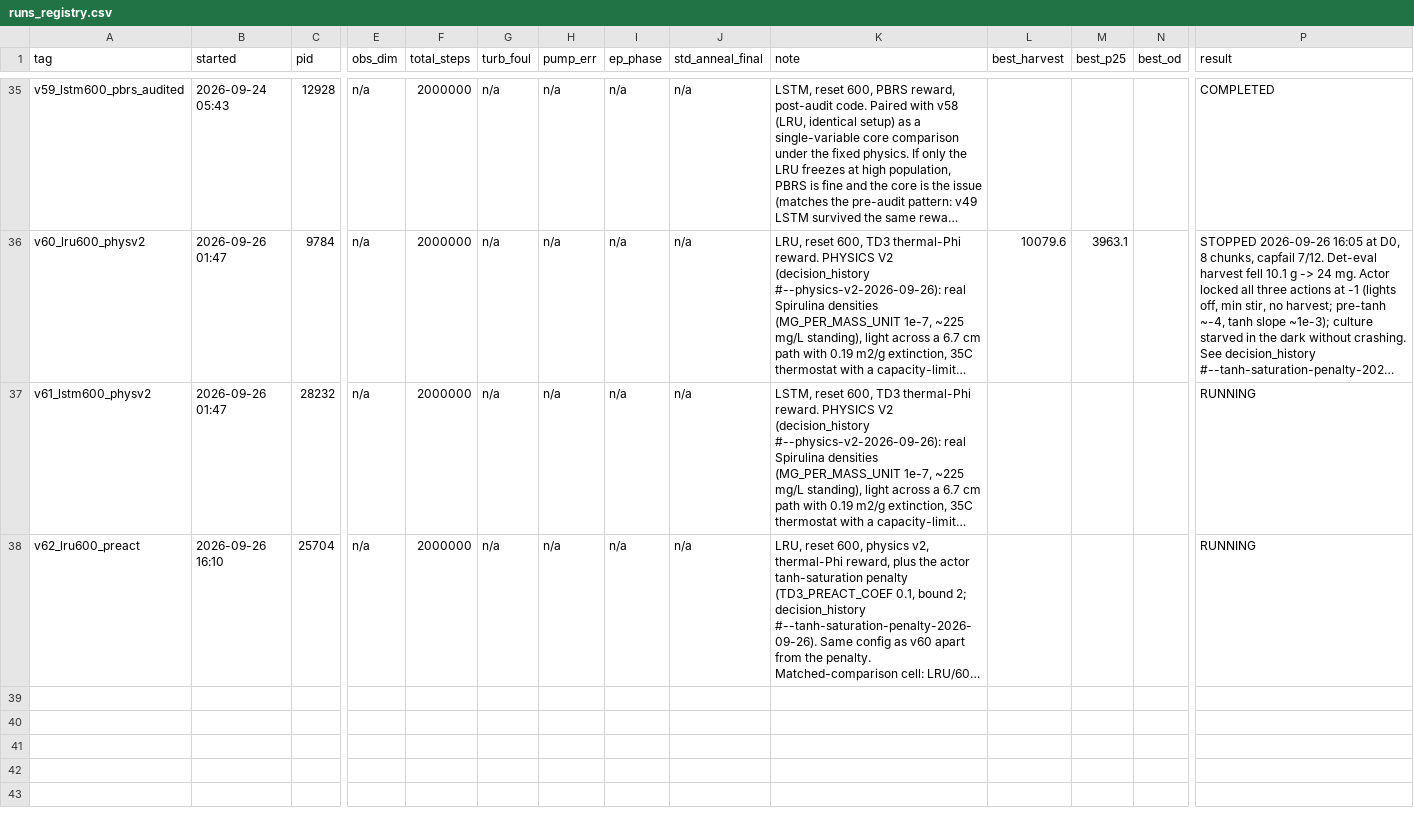
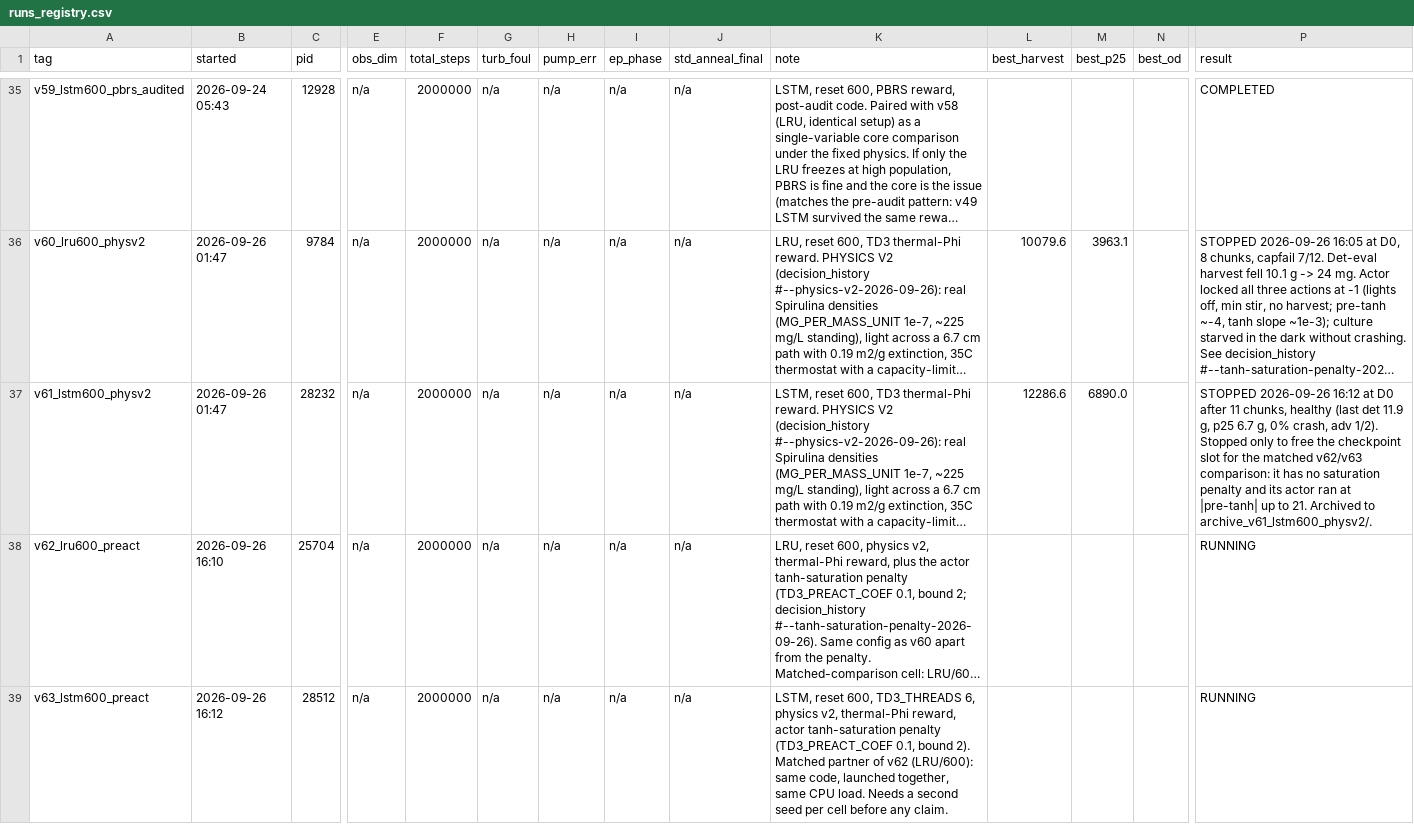
Before and after one commit to rajul-kk/spirulina-PBR-RL, a CSV file: PPO_IBM/model_data/runs_registry.csv, drawn as a sheet; only a part is shown, gaps mark what is left out; long unchanged cells end in …; rows hold the shown columns only; the diff names each change by its address in the sheet, - before the commit and + after, or states it on an @@ line.

Commit message:
Registry: stop v61 for the matched comparison, start v63 LSTM/600 with the saturation penalty

```diff
--- a/PPO_IBM/model_data/runs_registry.csv
+++ b/PPO_IBM/model_data/runs_registry.csv
-L37 (best_harvest): (empty)
+L37 (best_harvest): 12286.6
-M37 (best_p25): (empty)
+M37 (best_p25): 6890.0
-P37 (result): RUNNING
+P37 (result): STOPPED 2026-09-26 16:12 at D0 after 11 chunks, healthy (last det 11.9 g, p25 6.7 g, 0% crash, adv 1/2). Stopped only to free the checkpoint slot for the matched v62/v63 comparison: it has no saturation penalty and its actor ran at |pre-tanh| up to 21. Archived to archive_v61_lstm600_physv2/.
+row 39: v63_lstm600_preact | 2026-09-26 16:12 | 28512 | n/a | 2000000 | n/a | n/a | n/a | n/a | LSTM, reset 600, TD3_THREADS 6, physics v2, thermal-Phi reward, actor tanh-saturation penalty (TD3_PREACT_COEF 0.1, bound 2). Matched partner of v62 (LRU/600): same code, launched together, same CPU load. Needs a second seed per cell before any claim. |  |  |  | RUNNING
```
